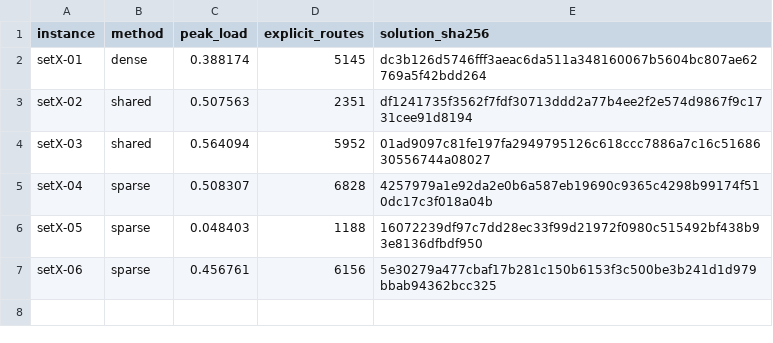
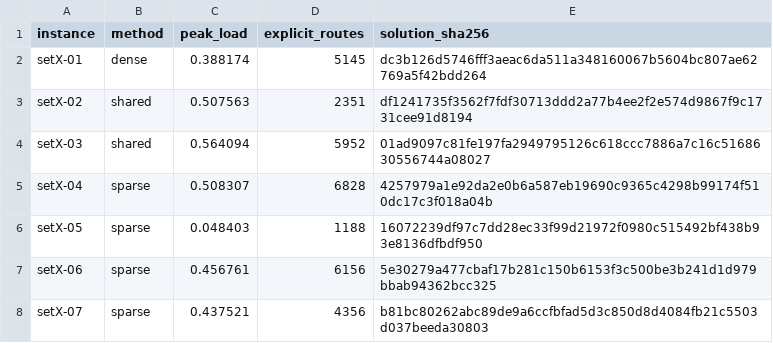
Before and after one commit to kmmbvnr/solver, a CSV file: demos/roadef/2026/benchmark.csv, drawn as a sheet; the diff names each change by its address in the sheet, - before the commit and + after, or states it on an @@ line.

Commit message:
Benchmark ROADEF 2026 setX-07

```diff
--- a/demos/roadef/2026/benchmark.csv
+++ b/demos/roadef/2026/benchmark.csv
+row 8: setX-07 | sparse | 0.437521 | 4356 | b81bc80262abc89de9a6ccfbfad5d3c850d8d4084fb21c5503d037beeda30803
```
Also changed, not shown: 3 other files.
